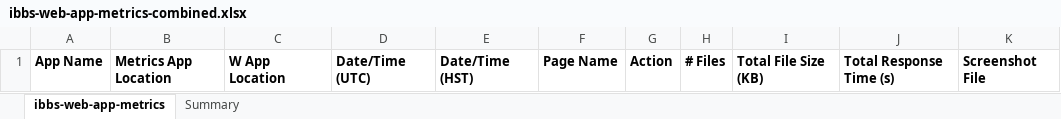
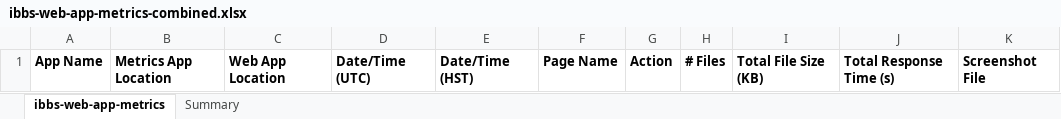
Before and after one commit to noaa-pifsc/PIFSC-Tools-Web-App-Metrics-IBBS, an Excel workbook: performance metrics/ibbs-web-app-metrics-combined.xlsx, sheet ibbs-web-app-metrics, drawn as a sheet; values as stored, in another font and other column widths than the file's, no borders; the diff names each change by its address in the sheet, - before the commit and + after, or states it on an @@ line.

Commit message:
Reverted testing configuration for the project_deploy_config.sh script Updated the performance metrics/ibbs-web-app-metrics-combined.xlsx to handle the additional HST date/time column

```diff
--- a/performance metrics/ibbs-web-app-metrics-combined.xlsx (sheet ibbs-web-app-metrics)
+++ b/performance metrics/ibbs-web-app-metrics-combined.xlsx (sheet ibbs-web-app-metrics)
-C1: W App Location
+C1: Web App Location
```
Also changed, not shown: formulas that keep their value, 1 other file.
